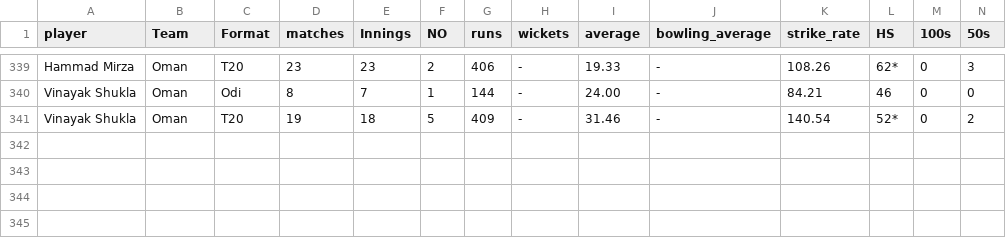
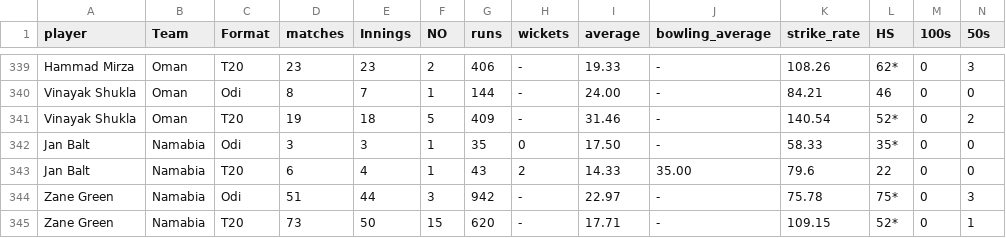
Before and after one commit to FarooqAzam21/Cricket-Analysis-Dashboard, a CSV file: odi_batsman.csv, drawn as a sheet; only a part is shown, gaps mark what is left out; rows hold the shown columns only; the diff names each change by its address in the sheet, - before the commit and + after, or states it on an @@ line.

```diff
--- a/odi_batsman.csv
+++ b/odi_batsman.csv
+row 342: Jan Balt | Namabia | Odi | 3 | 3 | 1 | 35 | 0 | 17.50 | - | 58.33 | 35* | 0 | 0
+row 343: Jan Balt | Namabia | T20 | 6 | 4 | 1 | 43 | 2 | 14.33 | 35.00 | 79.6 | 22 | 0 | 0
+row 344: Zane Green | Namabia | Odi | 51 | 44 | 3 | 942 | - | 22.97 | - | 75.78 | 75* | 0 | 3
+row 345: Zane Green | Namabia | T20 | 73 | 50 | 15 | 620 | - | 17.71 | - | 109.15 | 52* | 0 | 1
```
Also changed, not shown: odi_all_rounders.csv, 1 other file.
